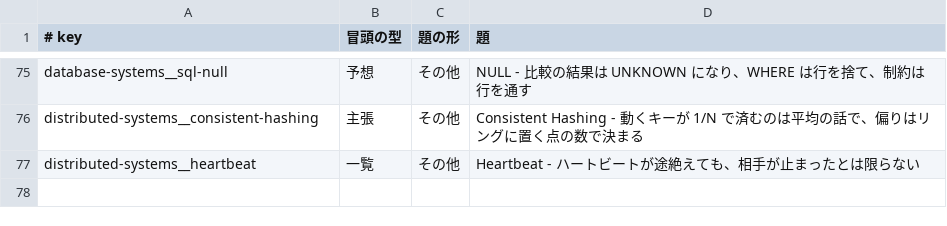
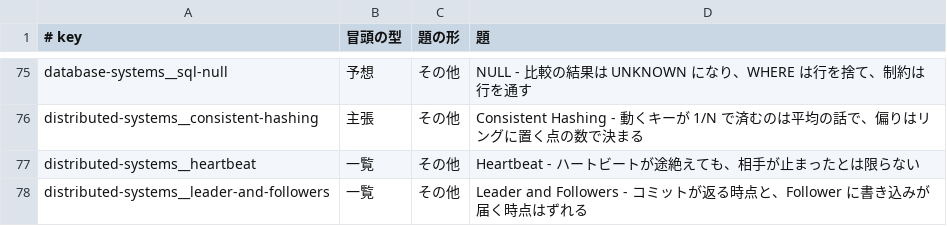
Before and after one commit to nao1215/debimate, a TSV file: notes-quality/opening_log.tsv, drawn as a sheet; only a part is shown, gaps mark what is left out; the diff names each change by its address in the sheet, - before the commit and + after, or states it on an @@ line.

Commit message:
docs(notes): rewrite leader-and-followers note around commits returning before writes reach the followers

```diff
--- a/notes-quality/opening_log.tsv
+++ b/notes-quality/opening_log.tsv
+row 78: distributed-systems__leader-and-followers | 一覧 | その他 | Leader and Followers - コミットが返る時点と、Follower に書き込みが届く時点はずれる
```
Also changed, not shown: 27 other files.
